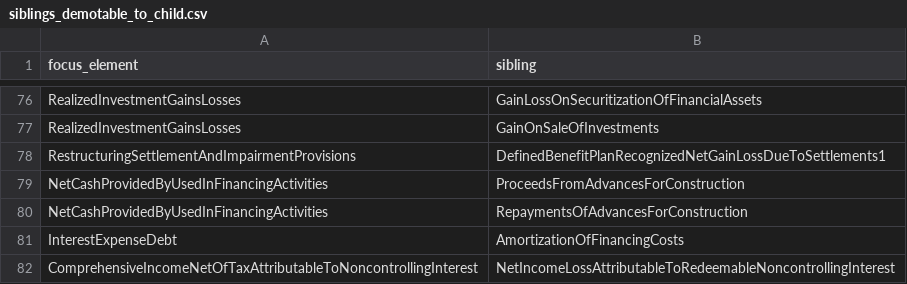
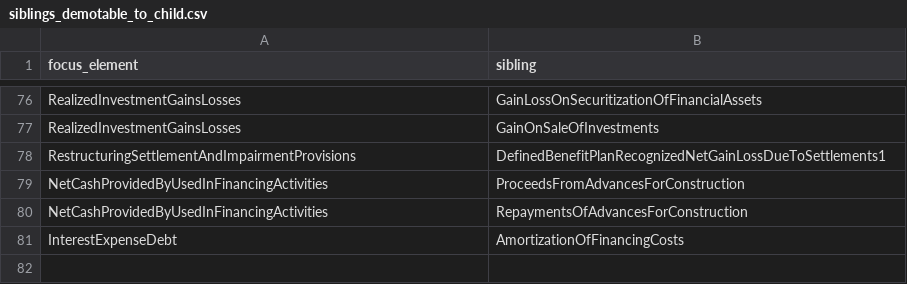
Before and after one commit to DataQualityCommittee/dqc_us_rules, a CSV file: dqc_us_rules/resources/DQC_US_0081/siblings_demotable_to_child.csv, drawn as a sheet; only a part is shown, gaps mark what is left out; the diff names each change by its address in the sheet, - before the commit and + after, or states it on an @@ line.

```diff
--- a/dqc_us_rules/resources/DQC_US_0081/siblings_demotable_to_child.csv
+++ b/dqc_us_rules/resources/DQC_US_0081/siblings_demotable_to_child.csv
-row 82: ComprehensiveIncomeNetOfTaxAttributableToNoncontrollingInterest | NetIncomeLossAttributableToRedeemableNoncontrollingInterest
```
Also changed, not shown: 8 other files.
